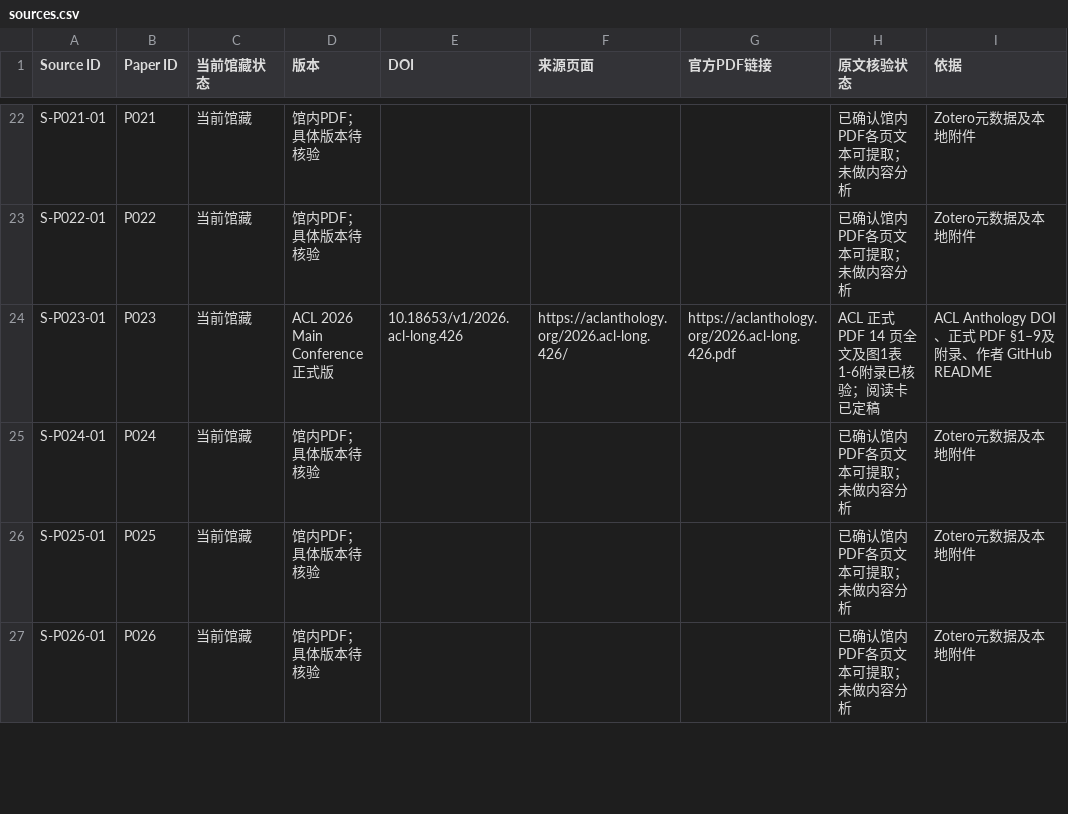
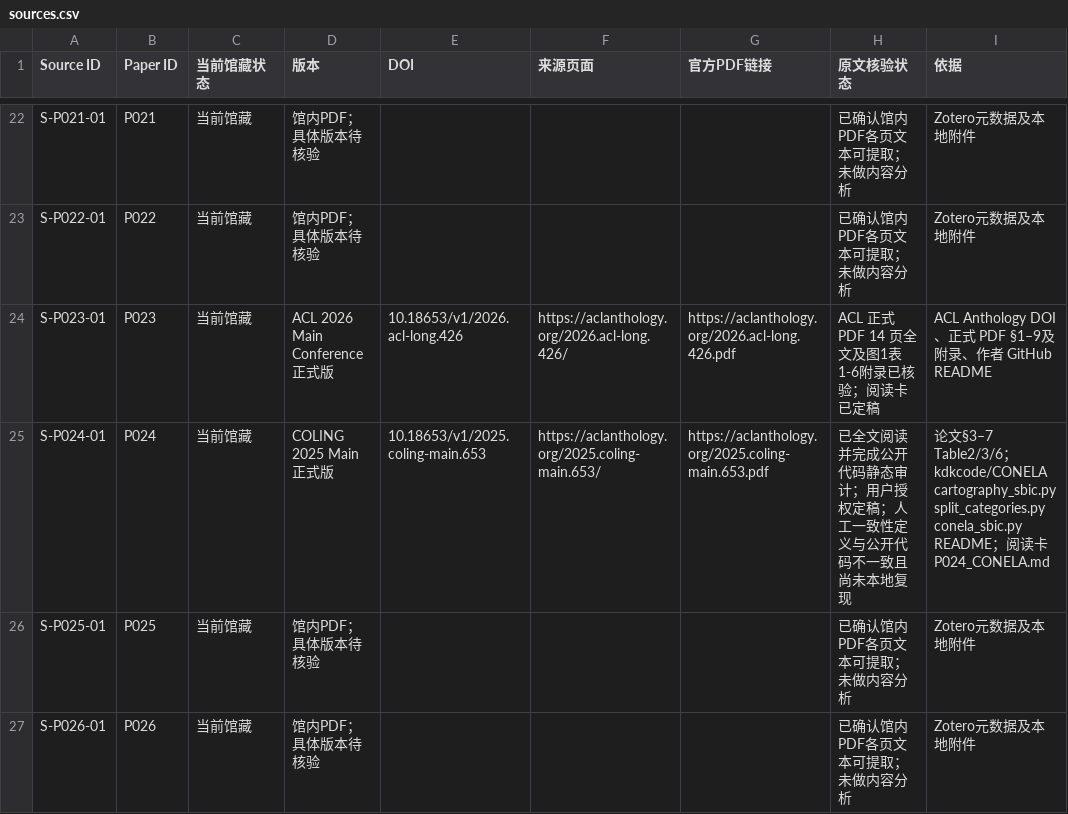
Before and after one commit to YuSun-WK/implicit-content-research, a CSV file: 01_literature/sources.csv, drawn as a sheet; only a part is shown, gaps mark what is left out.

Commit message:
docs: mark P024 finalized in 01_literature/sources.csv

```diff
--- a/01_literature/sources.csv
+++ b/01_literature/sources.csv
@@ -24,3 +24,3 @@ S-P022-01,P022,当前馆藏,馆内PDF；具体版本待核验,,,,已确认馆内
 S-P023-01,P023,当前馆藏,ACL 2026 Main Conference 正式版,10.18653/v1/2026.acl-long.426,https://aclanthology.org/2026.acl-long.426/,https://aclanthology.org/2026.acl-long.426.pdf,ACL 正式 PDF 14 页全文及图1表1-6附录已核验；阅读卡已定稿,ACL Anthology DOI、正式 PDF §1–9及附录、作者 GitHub README
-S-P024-01,P024,当前馆藏,馆内PDF；具体版本待核验,,,,已确认馆内PDF各页文本可提取；未做内容分析,Zotero元数据及本地附件
+S-P024-01,P024,当前馆藏,COLING 2025 Main 正式版,10.18653/v1/2025.coling-main.653,https://aclanthology.org/2025.coling-main.653/,https://aclanthology.org/2025.coling-main.653.pdf,已全文阅读并完成公开代码静态审计；用户授权定稿；人工一致性定义与公开代码不一致且尚未本地复现,论文§3–7 Table2/3/6；kdkcode/CONELA cartography_sbic.py split_categories.py conela_sbic.py README；阅读卡 P024_CONELA.md
 S-P025-01,P025,当前馆藏,馆内PDF；具体版本待核验,,,,已确认馆内PDF各页文本可提取；未做内容分析,Zotero元数据及本地附件
```
